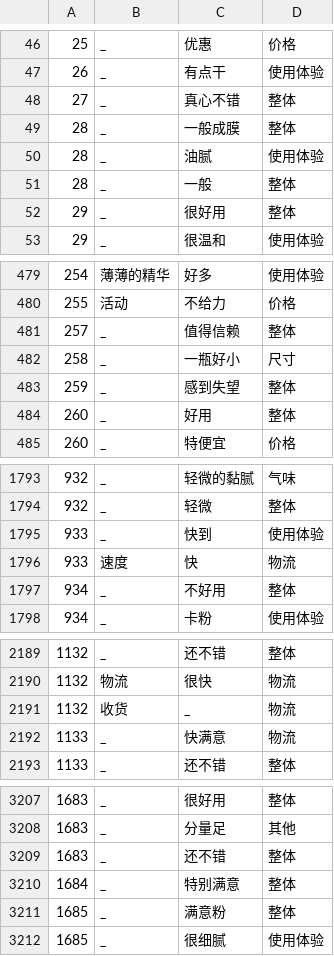
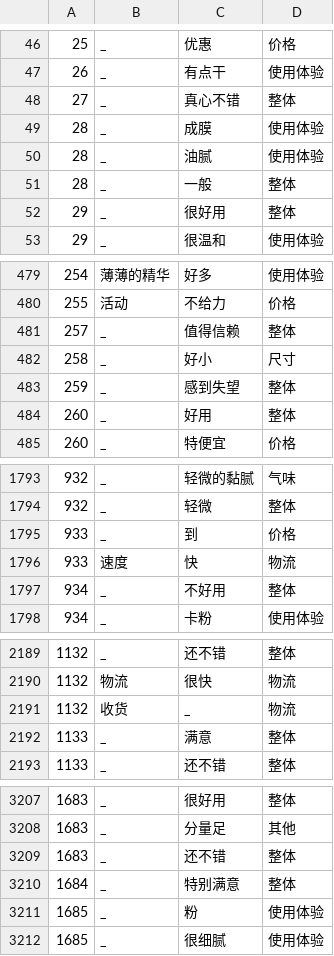
Before and after one commit to HIT-SCIR-chichi/hit_nlp_lab, a CSV file: lab2/answer/task2_answer.csv, drawn as a sheet; only a part is shown, gaps mark what is left out; the diff covers the shown part only.

```diff
--- a/lab2/answer/task2_answer.csv
+++ b/lab2/answer/task2_answer.csv
@@ -48,3 +48,3 @@
 27,_,真心不错,整体
-28,_,一般成膜,整体
+28,_,成膜,使用体验
 28,_,油腻,使用体验
@@ -481,3 +481,3 @@
 257,_,值得信赖,整体
-258,_,一瓶好小,尺寸
+258,_,好小,尺寸
 259,_,感到失望,整体
@@ -1794,3 +1794,3 @@
 932,_,轻微,整体
-933,_,快到,使用体验
+933,_,到,价格
 933,速度,快,物流
@@ -2191,3 +2191,3 @@
 1132,收货,_,物流
-1133,_,快满意,物流
+1133,_,满意,整体
 1133,_,还不错,整体
@@ -3210,3 +3210,3 @@
 1684,_,特别满意,整体
-1685,_,满意粉,整体
+1685,_,粉,使用体验
 1685,_,很细腻,使用体验
```
Also changed, not shown: 36 edited cells elsewhere in this file, lab2/answer/task1_answer.csv, lab2/answer/task3_answer.csv, 1 other file.
